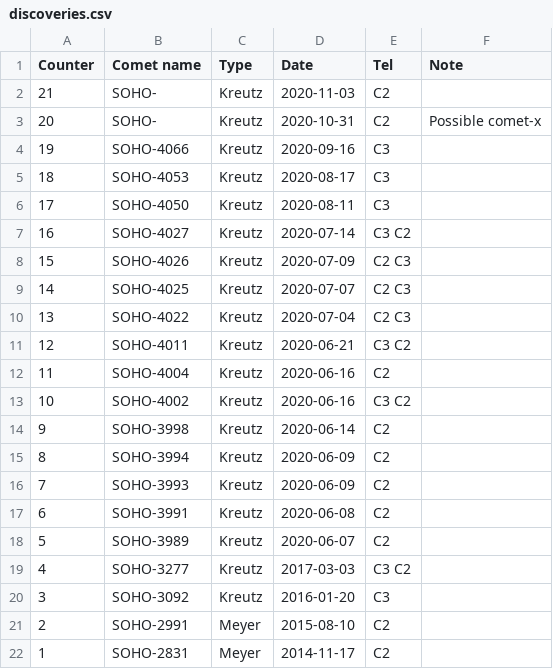
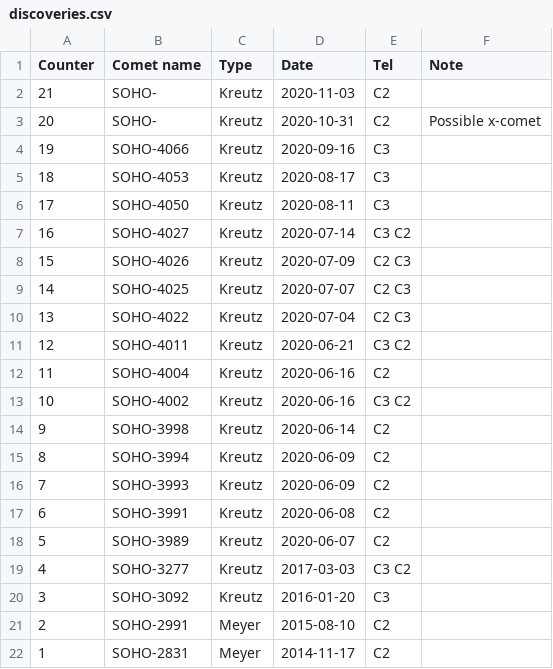
Before and after one commit to mbiesiad/discoveries-biesiada, a CSV file: table/discoveries.csv, drawn as a sheet.

Commit message:
Update discoveries.csv
Small fix

```diff
--- a/table/discoveries.csv
+++ b/table/discoveries.csv
@@ -2,3 +2,3 @@ Counter,Comet name,Type,Date,Tel,Note
 21,SOHO-,Kreutz,2020-11-03,C2,
-20,SOHO-,Kreutz,2020-10-31,C2,Possible comet-x
+20,SOHO-,Kreutz,2020-10-31,C2,Possible x-comet
 19,SOHO-4066,Kreutz,2020-09-16,C3,
```
